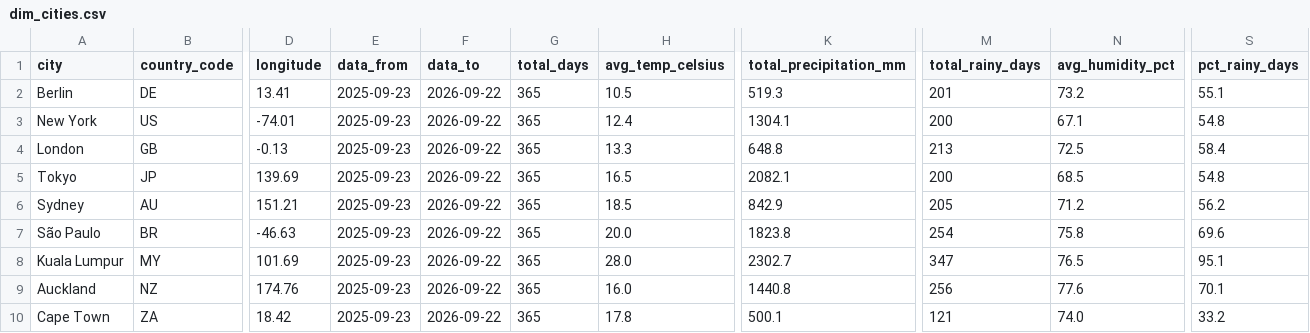
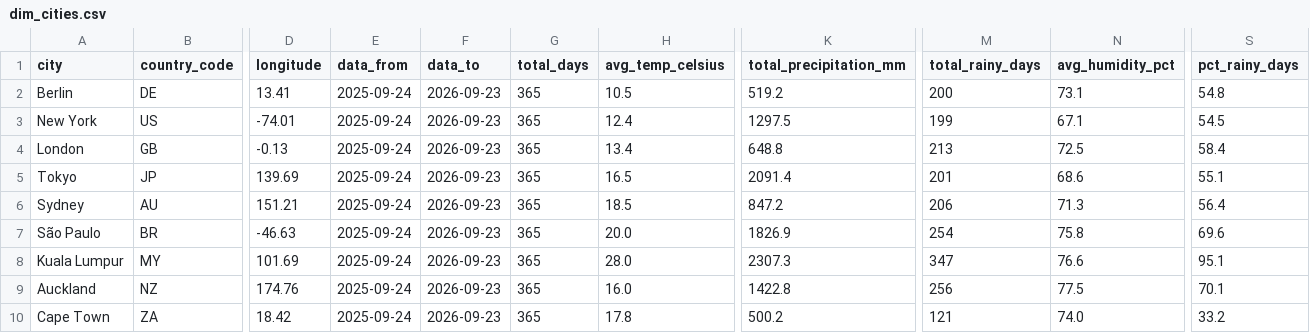
Before and after one commit to farahjaafar/analytics, a CSV file: weather-analytics-pipeline/evidence_dashboard/sources/weather/dim_cities.csv, drawn as a sheet; only a part is shown, gaps mark what is left out; the diff names each change by its address in the sheet, - before the commit and + after, or states it on an @@ line.

```diff
--- a/weather-analytics-pipeline/evidence_dashboard/sources/weather/dim_cities.csv
+++ b/weather-analytics-pipeline/evidence_dashboard/sources/weather/dim_cities.csv
-E2:E10 (data_from): 2025-09-23
+E2:E10 (data_from): 2025-09-24
-F2:F10 (data_to): 2026-09-22
+F2:F10 (data_to): 2026-09-23
-K2 (total_precipitation_mm): 519.3
+K2 (total_precipitation_mm): 519.2
-M2 (total_rainy_days): 201
+M2 (total_rainy_days): 200
-N2 (avg_humidity_pct): 73.2
+N2 (avg_humidity_pct): 73.1
-S2 (pct_rainy_days): 55.1
+S2 (pct_rainy_days): 54.8
-K3 (total_precipitation_mm): 1304.1
+K3 (total_precipitation_mm): 1297.5
-M3 (total_rainy_days): 200
+M3 (total_rainy_days): 199
-S3 (pct_rainy_days): 54.8
+S3 (pct_rainy_days): 54.5
-H4 (avg_temp_celsius): 13.3
+H4 (avg_temp_celsius): 13.4
-K5 (total_precipitation_mm): 2082.1
+K5 (total_precipitation_mm): 2091.4
-M5 (total_rainy_days): 200
+M5 (total_rainy_days): 201
-N5 (avg_humidity_pct): 68.5
+N5 (avg_humidity_pct): 68.6
-S5 (pct_rainy_days): 54.8
+S5 (pct_rainy_days): 55.1
-K6 (total_precipitation_mm): 842.9
+K6 (total_precipitation_mm): 847.2
-M6 (total_rainy_days): 205
+M6 (total_rainy_days): 206
-N6 (avg_humidity_pct): 71.2
+N6 (avg_humidity_pct): 71.3
-S6 (pct_rainy_days): 56.2
+S6 (pct_rainy_days): 56.4
-K7 (total_precipitation_mm): 1823.8
+K7 (total_precipitation_mm): 1826.9
-K8 (total_precipitation_mm): 2302.7
+K8 (total_precipitation_mm): 2307.3
-N8 (avg_humidity_pct): 76.5
+N8 (avg_humidity_pct): 76.6
-K9 (total_precipitation_mm): 1440.8
+K9 (total_precipitation_mm): 1422.8
-N9 (avg_humidity_pct): 77.6
+N9 (avg_humidity_pct): 77.5
-K10 (total_precipitation_mm): 500.1
+K10 (total_precipitation_mm): 500.2
```
Also changed, not shown: weather-analytics-pipeline/evidence_dashboard/sources/weather/fct_daily_weather.csv.
